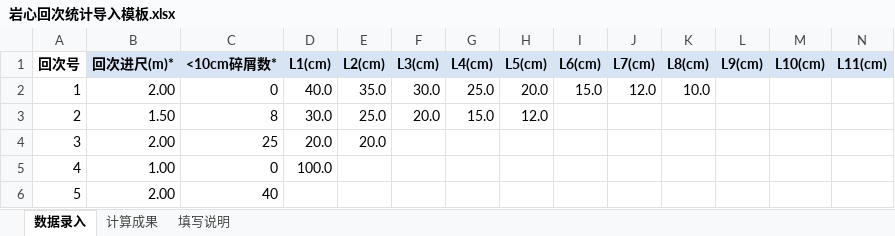
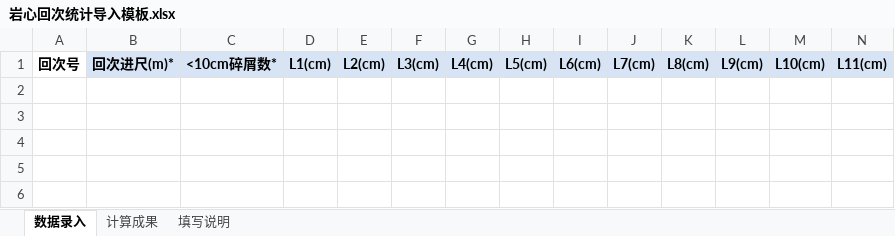
Before and after one commit to spicycorn/RockCore, an Excel workbook: docs/templates/岩心回次统计导入模板.xlsx, sheet 数据录入, drawn as a sheet; only a part is shown; values as stored, in another font and other column widths than the file's, no borders; rows hold the shown columns only; the diff names each change by its address in the sheet, - before the commit and + after, or states it on an @@ line.

```diff
--- a/docs/templates/岩心回次统计导入模板.xlsx (sheet 数据录入)
+++ b/docs/templates/岩心回次统计导入模板.xlsx (sheet 数据录入)
-row 2: 1 | 2.00 | 0 | 40.0 | 35.0 | 30.0 | 25.0 | 20.0 | 15.0 | 12.0 | 10.0
-row 3: 2 | 1.50 | 8 | 30.0 | 25.0 | 20.0 | 15.0 | 12.0
-row 4: 3 | 2.00 | 25 | 20.0 | 20.0
-row 5: 4 | 1.00 | 0 | 100.0
-row 6: 5 | 2.00 | 40
```
Also changed, not shown: sheet 计算成果, sheet 填写说明, 2 other files.
